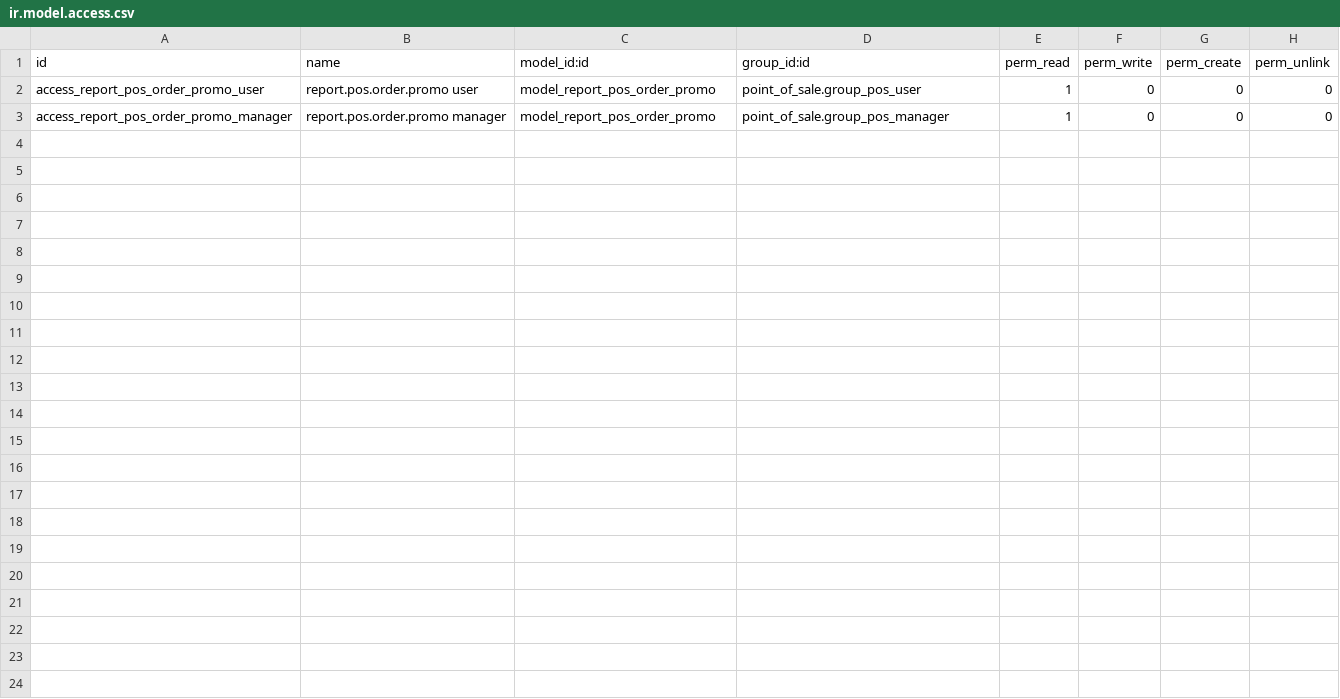
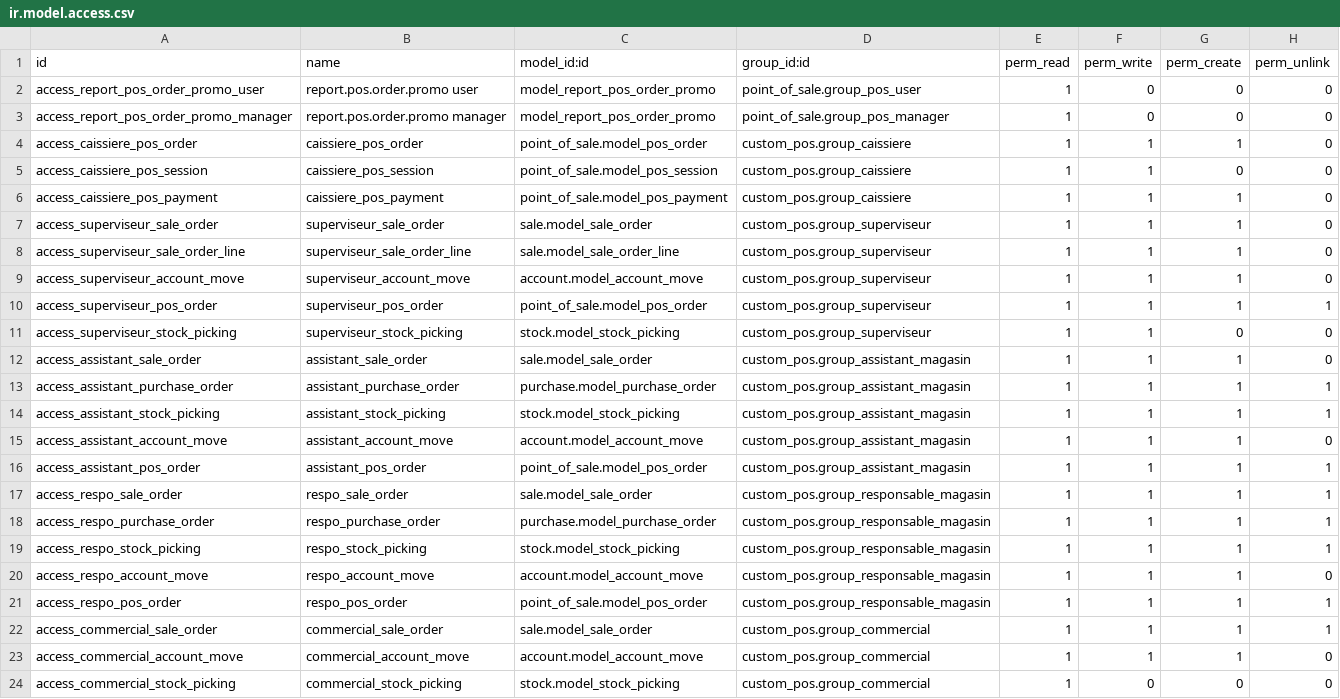
Before and after one commit to Partenaire-Succes/addons-sangel-19, a CSV file: custom_pos/security/ir.model.access.csv, drawn as a sheet; the diff names each change by its address in the sheet, - before the commit and + after, or states it on an @@ line.

Commit message:
Mise a jours des groups

```diff
--- a/custom_pos/security/ir.model.access.csv
+++ b/custom_pos/security/ir.model.access.csv
+row 4: access_caissiere_pos_order | caissiere_pos_order | point_of_sale.model_pos_order | custom_pos.group_caissiere | 1 | 1 | 1 | 0
+row 5: access_caissiere_pos_session | caissiere_pos_session | point_of_sale.model_pos_session | custom_pos.group_caissiere | 1 | 1 | 0 | 0
+row 6: access_caissiere_pos_payment | caissiere_pos_payment | point_of_sale.model_pos_payment | custom_pos.group_caissiere | 1 | 1 | 1 | 0
+row 7: access_superviseur_sale_order | superviseur_sale_order | sale.model_sale_order | custom_pos.group_superviseur | 1 | 1 | 1 | 0
+row 8: access_superviseur_sale_order_line | superviseur_sale_order_line | sale.model_sale_order_line | custom_pos.group_superviseur | 1 | 1 | 1 | 0
+row 9: access_superviseur_account_move | superviseur_account_move | account.model_account_move | custom_pos.group_superviseur | 1 | 1 | 1 | 0
+row 10: access_superviseur_pos_order | superviseur_pos_order | point_of_sale.model_pos_order | custom_pos.group_superviseur | 1 | 1 | 1 | 1
+row 11: access_superviseur_stock_picking | superviseur_stock_picking | stock.model_stock_picking | custom_pos.group_superviseur | 1 | 1 | 0 | 0
+row 12: access_assistant_sale_order | assistant_sale_order | sale.model_sale_order | custom_pos.group_assistant_magasin | 1 | 1 | 1 | 0
+row 13: access_assistant_purchase_order | assistant_purchase_order | purchase.model_purchase_order | custom_pos.group_assistant_magasin | 1 | 1 | 1 | 1
+row 14: access_assistant_stock_picking | assistant_stock_picking | stock.model_stock_picking | custom_pos.group_assistant_magasin | 1 | 1 | 1 | 1
+row 15: access_assistant_account_move | assistant_account_move | account.model_account_move | custom_pos.group_assistant_magasin | 1 | 1 | 1 | 0
+row 16: access_assistant_pos_order | assistant_pos_order | point_of_sale.model_pos_order | custom_pos.group_assistant_magasin | 1 | 1 | 1 | 1
+row 17: access_respo_sale_order | respo_sale_order | sale.model_sale_order | custom_pos.group_responsable_magasin | 1 | 1 | 1 | 1
+row 18: access_respo_purchase_order | respo_purchase_order | purchase.model_purchase_order | custom_pos.group_responsable_magasin | 1 | 1 | 1 | 1
+row 19: access_respo_stock_picking | respo_stock_picking | stock.model_stock_picking | custom_pos.group_responsable_magasin | 1 | 1 | 1 | 1
+row 20: access_respo_account_move | respo_account_move | account.model_account_move | custom_pos.group_responsable_magasin | 1 | 1 | 1 | 0
+row 21: access_respo_pos_order | respo_pos_order | point_of_sale.model_pos_order | custom_pos.group_responsable_magasin | 1 | 1 | 1 | 1
+row 22: access_commercial_sale_order | commercial_sale_order | sale.model_sale_order | custom_pos.group_commercial | 1 | 1 | 1 | 1
+row 23: access_commercial_account_move | commercial_account_move | account.model_account_move | custom_pos.group_commercial | 1 | 1 | 1 | 0
+row 24: access_commercial_stock_picking | commercial_stock_picking | stock.model_stock_picking | custom_pos.group_commercial | 1 | 0 | 0 | 0
```
Also changed, not shown: 18 other files.
